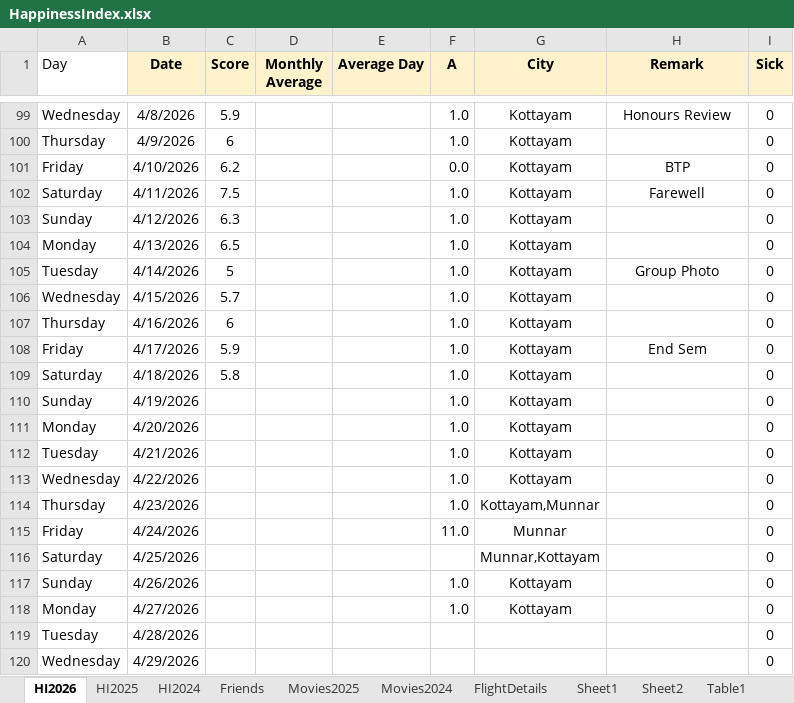
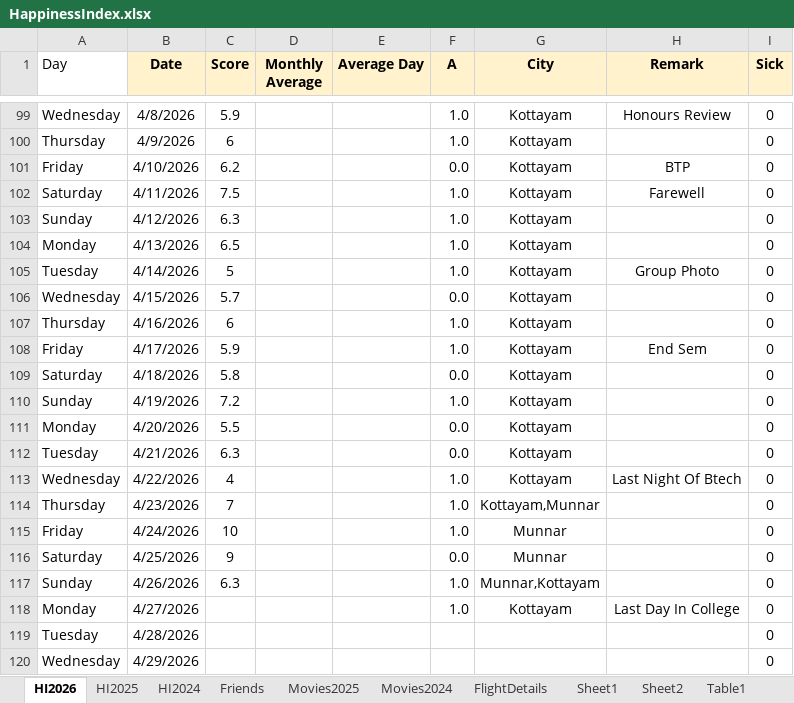
Before and after one commit to Abhinav-1708/Happiness-Index, an Excel workbook: HappinessIndex.xlsx, sheet HI2026, drawn as a sheet; only a part is shown, gaps mark what is left out; values as stored, in another font and other column widths than the file's, no borders; charts and pictures and conditional formats not drawn; the diff covers the shown part only; the diff names each change by its address in the sheet, - before the commit and + after, or states it on an @@ line.

```diff
--- a/HappinessIndex.xlsx (sheet HI2026)
+++ b/HappinessIndex.xlsx (sheet HI2026)
-F106 (A): 1.0
+F106 (A): 0.0
-F109 (A): 1.0
+F109 (A): 0.0
-C110 (Score): (empty)
+C110 (Score): 7.2
-C111 (Score): (empty)
+C111 (Score): 5.5
-F111:F112 (A): 1.0
+F111:F112 (A): 0.0
-C112 (Score): (empty)
+C112 (Score): 6.3
-C113 (Score): (empty)
+C113 (Score): 4
-H113 (Remark): (empty)
+H113 (Remark): Last Night Of Btech
-C114 (Score): (empty)
+C114 (Score): 7
-C115 (Score): (empty)
+C115 (Score): 10
-F115 (A): 11.0
+F115 (A): 1.0
-C116 (Score): (empty)
+C116 (Score): 9
-F116 (A): (empty)
+F116 (A): 0.0
-G116 (City): Munnar,Kottayam
+G116 (City): Munnar
-C117 (Score): (empty)
+C117 (Score): 6.3
-G117 (City): Kottayam
+G117 (City): Munnar,Kottayam
-H118 (Remark): (empty)
+H118 (Remark): Last Day In College
```
Also changed, not shown: 20 edited cells elsewhere in this sheet, sheet Sheet2, charts or pictures.
